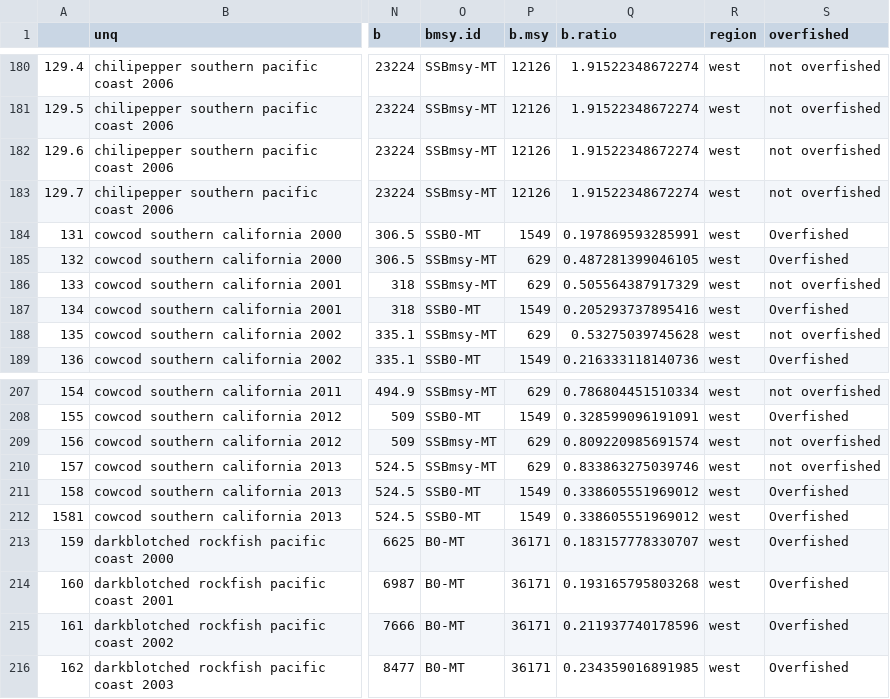
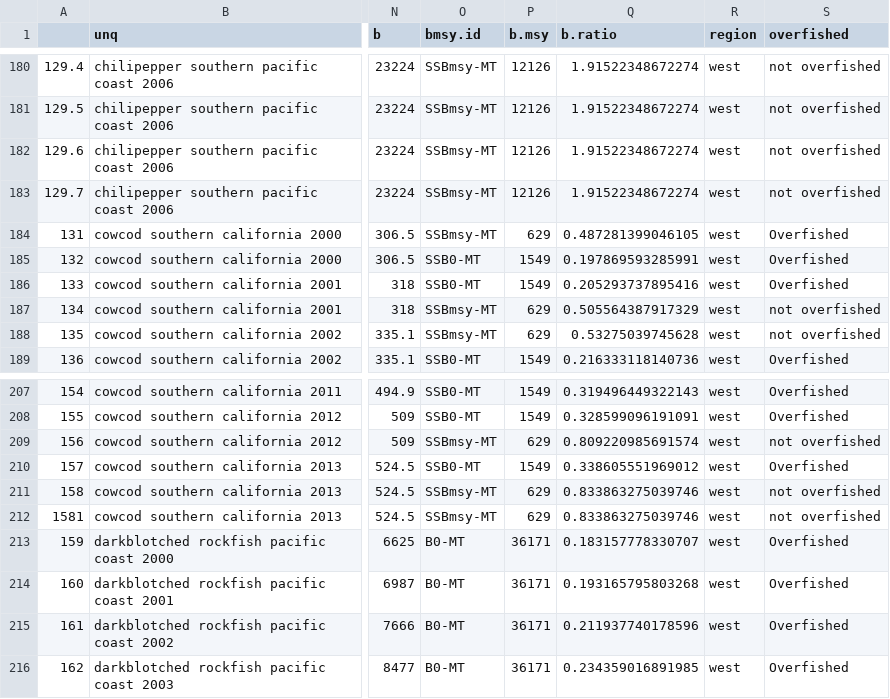
Before and after one commit to peterkuriyama/mrag_indicators, a CSV file: output/classify_status.csv, drawn as a sheet; only a part is shown, gaps mark what is left out; the diff covers the shown part only; the diff names each change by its address in the sheet, - before the commit and + after, or states it on an @@ line.

```diff
--- a/output/classify_status.csv
+++ b/output/classify_status.csv
-O184 (bmsy.id): SSB0-MT
+O184 (bmsy.id): SSBmsy-MT
-P184 (b.msy): 1549
+P184 (b.msy): 629
-Q184 (b.ratio): 0.197869593285991
+Q184 (b.ratio): 0.487281399046105
-O185:O186 (bmsy.id): SSBmsy-MT
+O185:O186 (bmsy.id): SSB0-MT
-P185:P186 (b.msy): 629
+P185:P186 (b.msy): 1549
-Q185 (b.ratio): 0.487281399046105
+Q185 (b.ratio): 0.197869593285991
-Q186 (b.ratio): 0.505564387917329
+Q186 (b.ratio): 0.205293737895416
-S186 (overfished): not overfished
+S186 (overfished): Overfished
-O187 (bmsy.id): SSB0-MT
+O187 (bmsy.id): SSBmsy-MT
-P187 (b.msy): 1549
+P187 (b.msy): 629
-Q187 (b.ratio): 0.205293737895416
+Q187 (b.ratio): 0.505564387917329
-S187 (overfished): Overfished
+S187 (overfished): not overfished
-O207 (bmsy.id): SSBmsy-MT
+O207 (bmsy.id): SSB0-MT
-P207 (b.msy): 629
+P207 (b.msy): 1549
-Q207 (b.ratio): 0.786804451510334
+Q207 (b.ratio): 0.319496449322143
-S207 (overfished): not overfished
+S207 (overfished): Overfished
-O210 (bmsy.id): SSBmsy-MT
+O210 (bmsy.id): SSB0-MT
-P210 (b.msy): 629
+P210 (b.msy): 1549
-Q210 (b.ratio): 0.833863275039746
+Q210 (b.ratio): 0.338605551969012
-S210 (overfished): not overfished
+S210 (overfished): Overfished
-O211:O212 (bmsy.id): SSB0-MT
+O211:O212 (bmsy.id): SSBmsy-MT
-P211:P212 (b.msy): 1549
+P211:P212 (b.msy): 629
-Q211:Q212 (b.ratio): 0.338605551969012
+Q211:Q212 (b.ratio): 0.833863275039746
-S211:S212 (overfished): Overfished
+S211:S212 (overfished): not overfished
```
Also changed, not shown: 44 edited cells elsewhere in this file, output/b_values_that_merged.csv, output/expand_data_years.csv, 3 other files.
